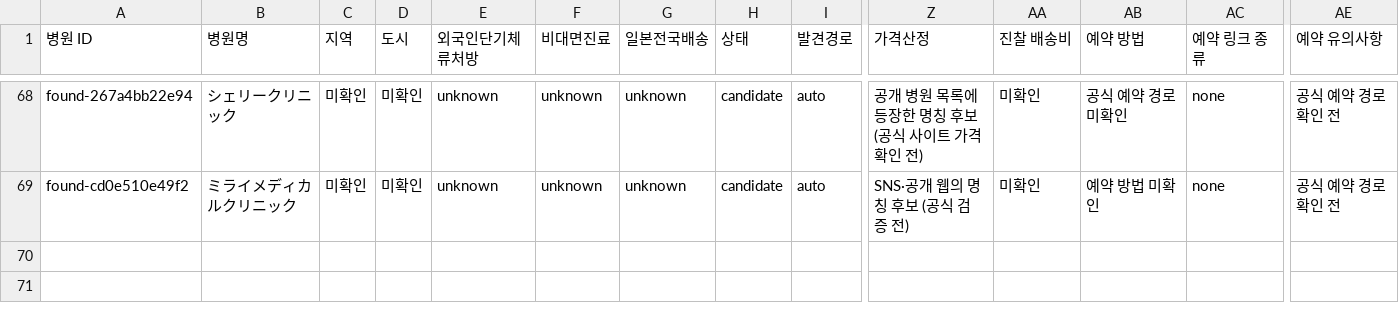
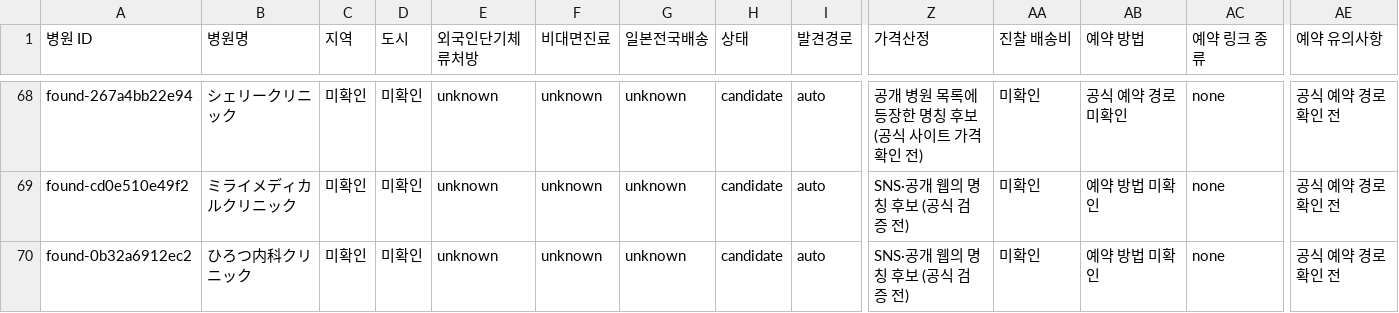
Before and after one commit to garimabi84-web/japan-mounjaro-tracker, a CSV file: catalog.csv, drawn as a sheet; only a part is shown, gaps mark what is left out; rows hold the shown columns only; the diff names each change by its address in the sheet, - before the commit and + after, or states it on an @@ line.

```diff
--- a/catalog.csv
+++ b/catalog.csv
+row 70: found-0b32a6912ec2 | ひろつ内科クリニック | 미확인 | 미확인 | unknown | unknown | unknown | candidate | auto | SNS·공개 웹의 명칭 후보 (공식 검증 전) | 미확인 | 예약 방법 미확인 | none | 공식 예약 경로 확인 전
```
Also changed, not shown: 5 other files.
